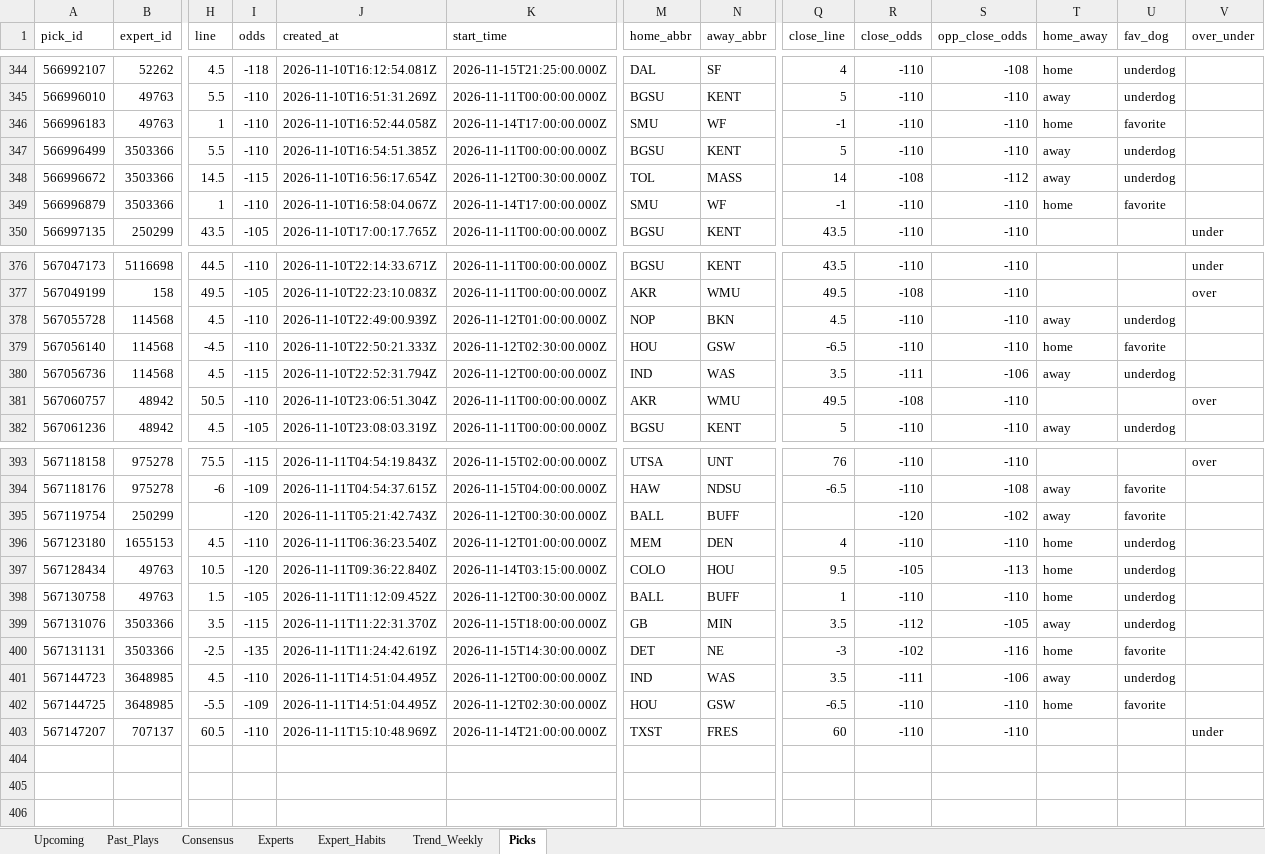
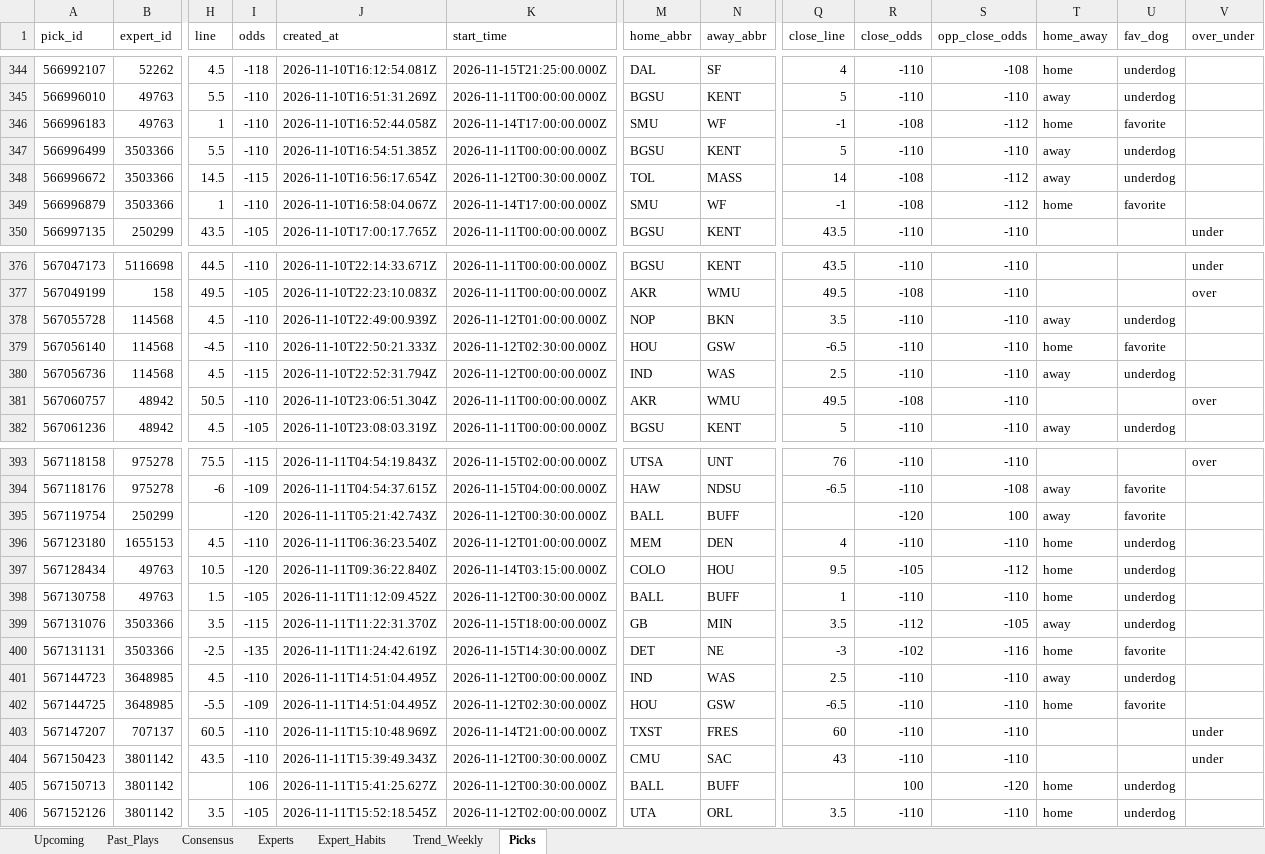
Before and after one commit to hnguyen76/actions-tracker, an Excel workbook: reports/actions_report.xlsx, sheet Picks, drawn as a sheet; only a part is shown, gaps mark what is left out; values as stored, in another font and other column widths than the file's, no borders; rows hold the shown columns only; the diff covers the shown part only; the diff names each change by its address in the sheet, - before the commit and + after, or states it on an @@ line.

```diff
--- a/reports/actions_report.xlsx (sheet Picks)
+++ b/reports/actions_report.xlsx (sheet Picks)
-R346 (close_odds): -110
+R346 (close_odds): -108
-S346 (opp_close_odds): -110
+S346 (opp_close_odds): -112
-R349 (close_odds): -110
+R349 (close_odds): -108
-S349 (opp_close_odds): -110
+S349 (opp_close_odds): -112
-Q378 (close_line): 4.5
+Q378 (close_line): 3.5
-Q380 (close_line): 3.5
+Q380 (close_line): 2.5
-R380 (close_odds): -111
+R380 (close_odds): -110
-S380 (opp_close_odds): -106
+S380 (opp_close_odds): -110
-S395 (opp_close_odds): -102
+S395 (opp_close_odds): 100
-S397 (opp_close_odds): -113
+S397 (opp_close_odds): -112
-Q401 (close_line): 3.5
+Q401 (close_line): 2.5
-R401 (close_odds): -111
+R401 (close_odds): -110
-S401 (opp_close_odds): -106
+S401 (opp_close_odds): -110
+row 404: 567150423 | 3801142 | 43.5 | -110 | 2026-11-11T15:39:49.343Z | 2026-11-12T00:30:00.000Z | CMU | SAC | 43 | -110 | -110 |  |  | under
+row 405: 567150713 | 3801142 |  | 106 | 2026-11-11T15:41:25.627Z | 2026-11-12T00:30:00.000Z | BALL | BUFF |  | 100 | -120 | home | underdog
+row 406: 567152126 | 3801142 | 3.5 | -105 | 2026-11-11T15:52:18.545Z | 2026-11-12T02:00:00.000Z | UTA | ORL | 3.5 | -110 | -110 | home | underdog
```
Also changed, not shown: 14 edited cells elsewhere in this sheet, sheet Experts, sheet Expert_Habits, sheet Upcoming, site/actions_report.xlsx, 2 other files.
